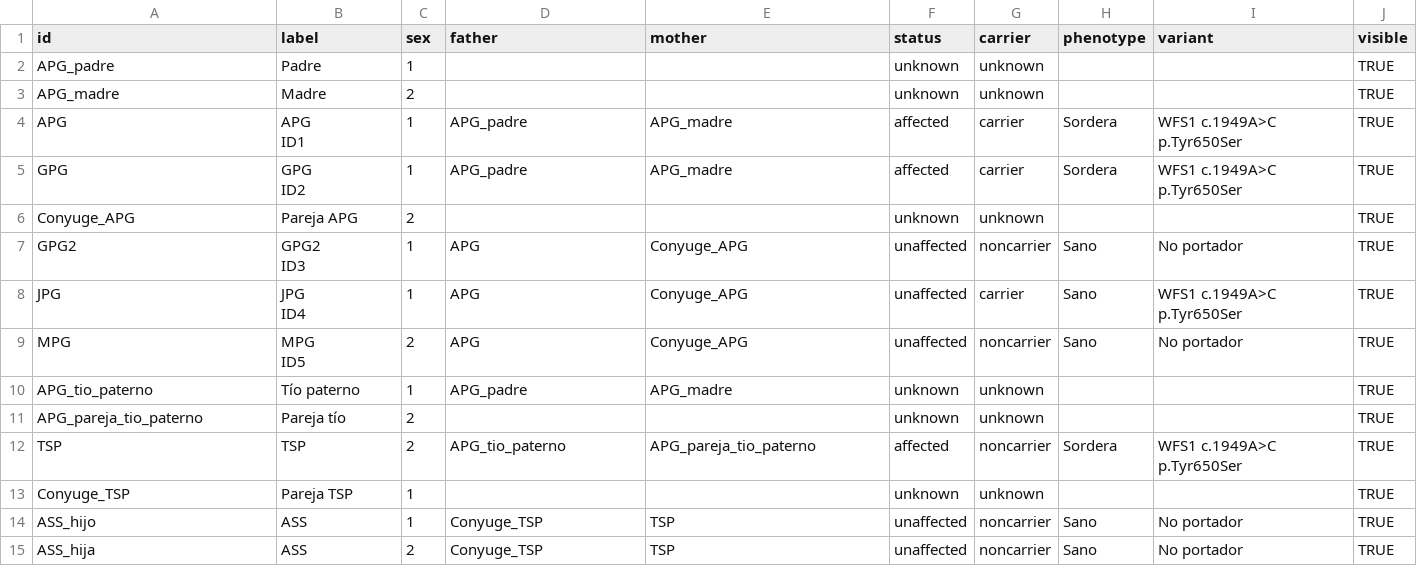
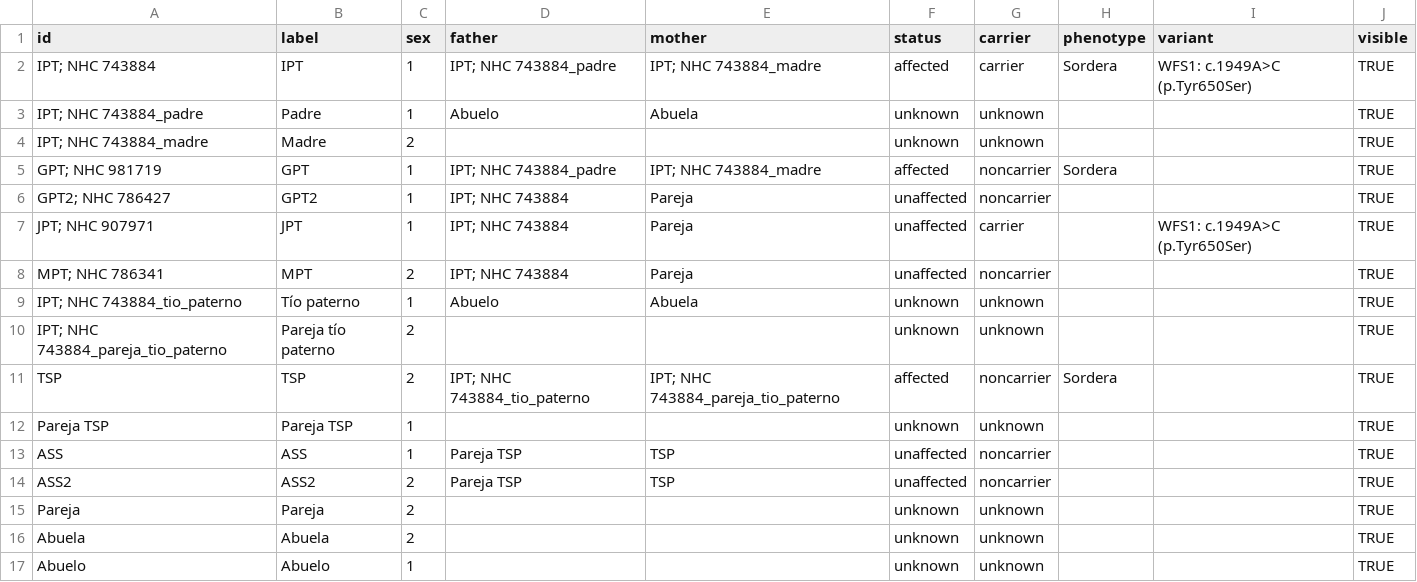
Before and after one commit to aldelre/PediTreeTor, a CSV file: example_data/familia_pedigri.csv, drawn as a sheet; removed rows and columns are numbered as before the commit, all else as after; ↵ is a line break in a cell; the diff names each change by its address in the sheet, - before the commit and + after, or states it on an @@ line.

Commit message:
Update familia_pedigri.csv

```diff
--- a/example_data/familia_pedigri.csv
+++ b/example_data/familia_pedigri.csv
+row 2: IPT; NHC 743884 | IPT | 1 | IPT; NHC 743884_padre | IPT; NHC 743884_madre | affected | carrier | Sordera | WFS1: c.1949A>C (p.Tyr650Ser) | TRUE
-A3 (id): APG_padre
+A3 (id): IPT; NHC 743884_padre
-D3 (father): (empty)
+D3 (father): Abuelo
-E3 (mother): (empty)
+E3 (mother): Abuela
-A4 (id): APG_madre
+A4 (id): IPT; NHC 743884_madre
-row 4: APG | APG ↵ ID1 | 1 | APG_padre | APG_madre | affected | carrier | Sordera | WFS1 c.1949A>C ↵ p.Tyr650Ser | TRUE
-row 5: GPG | GPG ↵ ID2 | 1 | APG_padre | APG_madre | affected | carrier | Sordera | WFS1 c.1949A>C ↵ p.Tyr650Ser | TRUE
-row 6: Conyuge_APG | Pareja APG | 2 |  |  | unknown | unknown |  |  | TRUE
-row 7: GPG2 | GPG2 ↵ ID3 | 1 | APG | Conyuge_APG | unaffected | noncarrier | Sano | No portador | TRUE
-row 8: JPG | JPG ↵ ID4 | 1 | APG | Conyuge_APG | unaffected | carrier | Sano | WFS1 c.1949A>C ↵ p.Tyr650Ser | TRUE
-row 9: MPG | MPG ↵ ID5 | 2 | APG | Conyuge_APG | unaffected | noncarrier | Sano | No portador | TRUE
+row 5: GPT; NHC 981719 | GPT | 1 | IPT; NHC 743884_padre | IPT; NHC 743884_madre | affected | noncarrier | Sordera |  | TRUE
+row 6: GPT2; NHC 786427 | GPT2 | 1 | IPT; NHC 743884 | Pareja | unaffected | noncarrier |  |  | TRUE
+row 7: JPT; NHC 907971 | JPT | 1 | IPT; NHC 743884 | Pareja | unaffected | carrier |  | WFS1: c.1949A>C (p.Tyr650Ser) | TRUE
+row 8: MPT; NHC 786341 | MPT | 2 | IPT; NHC 743884 | Pareja | unaffected | noncarrier |  |  | TRUE
-A9 (id): APG_tio_paterno
+A9 (id): IPT; NHC 743884_tio_paterno
-D9 (father): APG_padre
+D9 (father): Abuelo
-E9 (mother): APG_madre
+E9 (mother): Abuela
-A10 (id): APG_pareja_tio_paterno
+A10 (id): IPT; NHC 743884_pareja_tio_paterno
-B10 (label): Pareja tío
+B10 (label): Pareja tío paterno
-D11 (father): APG_tio_paterno
+D11 (father): IPT; NHC 743884_tio_paterno
-E11 (mother): APG_pareja_tio_paterno
+E11 (mother): IPT; NHC 743884_pareja_tio_paterno
-I11 (variant): WFS1 c.1949A>C ↵ p.Tyr650Ser
+I11 (variant): (empty)
-A12 (id): Conyuge_TSP
+A12 (id): Pareja TSP
-A13 (id): ASS_hijo
+A13 (id): ASS
-D13:D14 (father): Conyuge_TSP
+D13:D14 (father): Pareja TSP
-H13:H14 (phenotype): Sano
+H13:H14 (phenotype): (empty)
-I13:I14 (variant): No portador
+I13:I14 (variant): (empty)
-A14 (id): ASS_hija
+A14 (id): ASS2
-B14 (label): ASS
+B14 (label): ASS2
+row 15: Pareja | Pareja | 2 |  |  | unknown | unknown |  |  | TRUE
+row 16: Abuela | Abuela | 2 |  |  | unknown | unknown |  |  | TRUE
+row 17: Abuelo | Abuelo | 1 |  |  | unknown | unknown |  |  | TRUE
```
